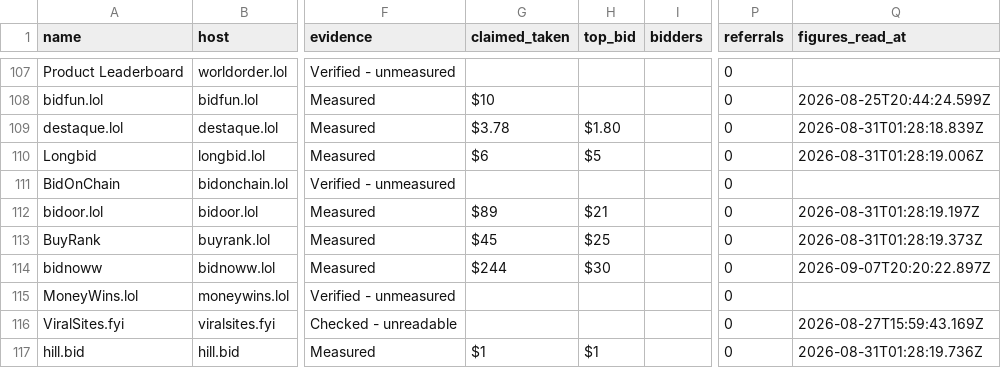
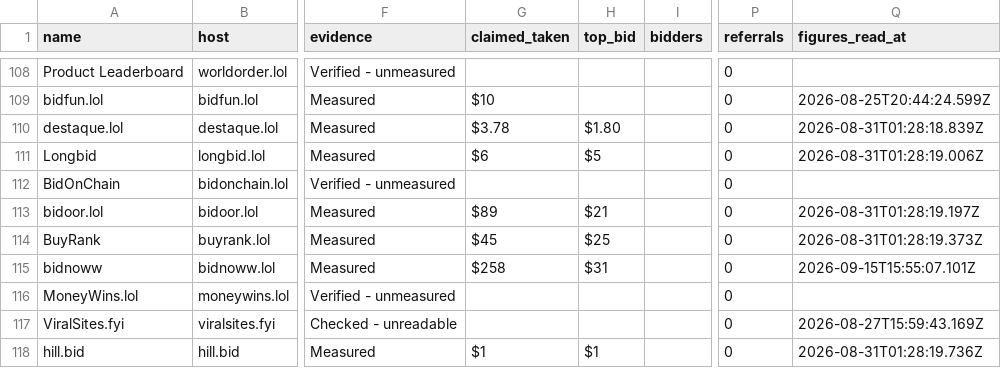
Before and after one commit to clickalex/Outbid.lol_copy_demo, a CSV file: data/outbid-market-inventory.csv, drawn as a sheet; only a part is shown, gaps mark what is left out; addresses are those after the commit; the diff covers the shown part only; the diff names each change by its address in the sheet, - before the commit and + after, or states it on an @@ line.

```diff
--- a/data/outbid-market-inventory.csv
+++ b/data/outbid-market-inventory.csv
-G115 (claimed_taken): $244
+G115 (claimed_taken): $258
-H115 (top_bid): $30
+H115 (top_bid): $31
-Q115 (figures_read_at): 2026-09-07T20:20:22.897Z
+Q115 (figures_read_at): 2026-09-15T15:55:07.101Z
```
Also changed, not shown: 1 added row and 87 edited cells elsewhere in this file, 4 other files.
